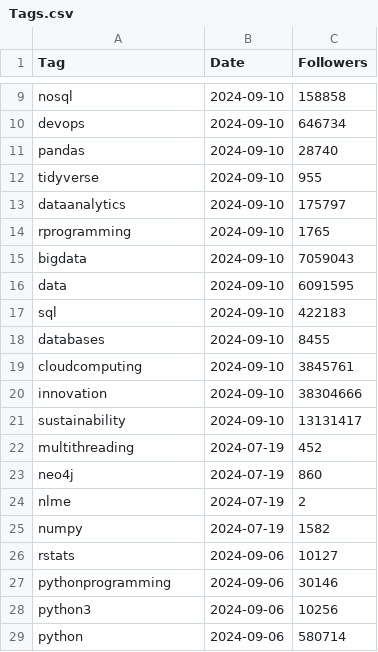
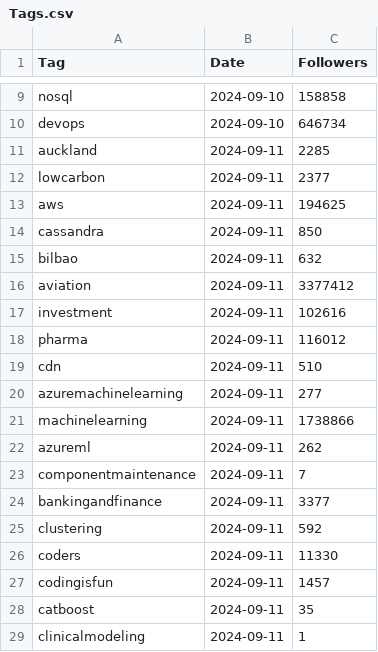
Before and after one commit to Joint-Operations-Working-Group/Social-Media-Analytics, a CSV file: LinkedInTags/Tags.csv, drawn as a sheet; only a part is shown, gaps mark what is left out; the shorter side is filled out with more unchanged rows; the diff covers the shown part only; the diff names each change by its address in the sheet, - before the commit and + after, or states it on an @@ line.

Commit message:
Update Tags.csv

```diff
--- a/LinkedInTags/Tags.csv
+++ b/LinkedInTags/Tags.csv
+row 11: auckland | 2024-09-11 | 2285
+row 12: lowcarbon | 2024-09-11 | 2377
+row 13: aws | 2024-09-11 | 194625
+row 14: cassandra | 2024-09-11 | 850
+row 15: bilbao | 2024-09-11 | 632
+row 16: aviation | 2024-09-11 | 3377412
+row 17: investment | 2024-09-11 | 102616
+row 18: pharma | 2024-09-11 | 116012
+row 19: cdn | 2024-09-11 | 510
+row 20: azuremachinelearning | 2024-09-11 | 277
+row 21: machinelearning | 2024-09-11 | 1738866
+row 22: azureml | 2024-09-11 | 262
+row 23: componentmaintenance | 2024-09-11 | 7
+row 24: bankingandfinance | 2024-09-11 | 3377
+row 25: clustering | 2024-09-11 | 592
+row 26: coders | 2024-09-11 | 11330
+row 27: codingisfun | 2024-09-11 | 1457
+row 28: catboost | 2024-09-11 | 35
+row 29: clinicalmodeling | 2024-09-11 | 1
```
Also changed, not shown: 32 added rows elsewhere in this file.
